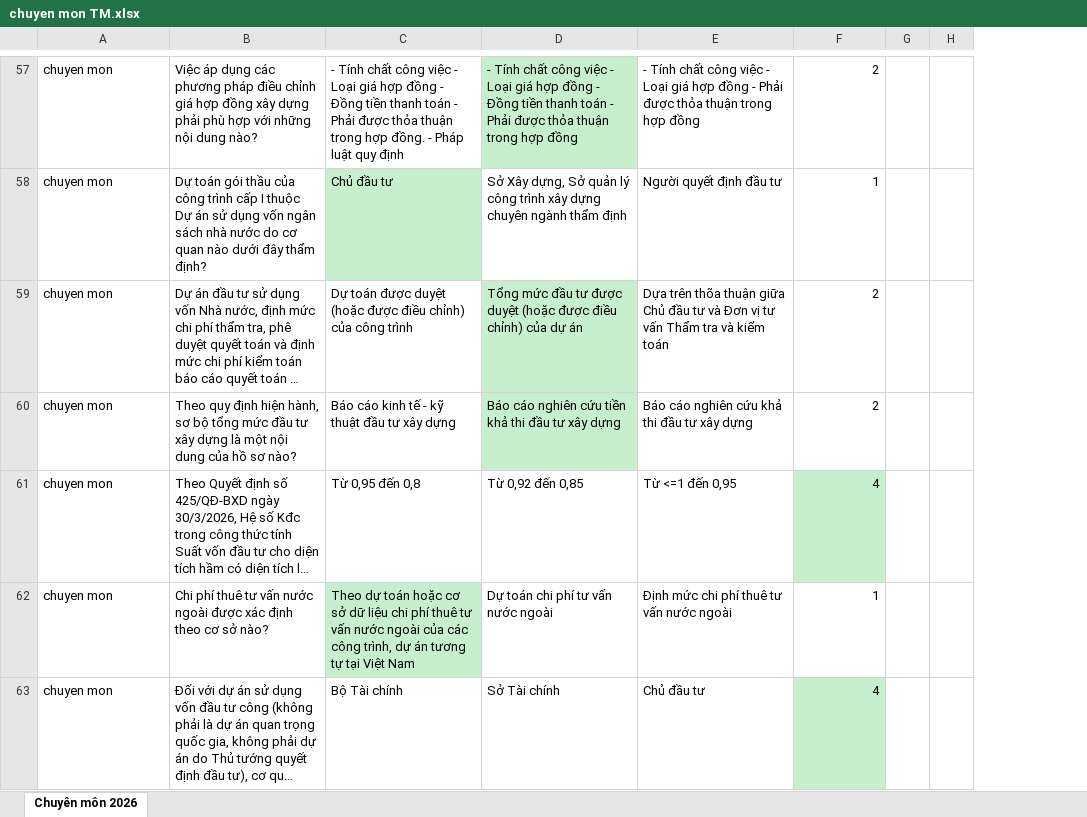
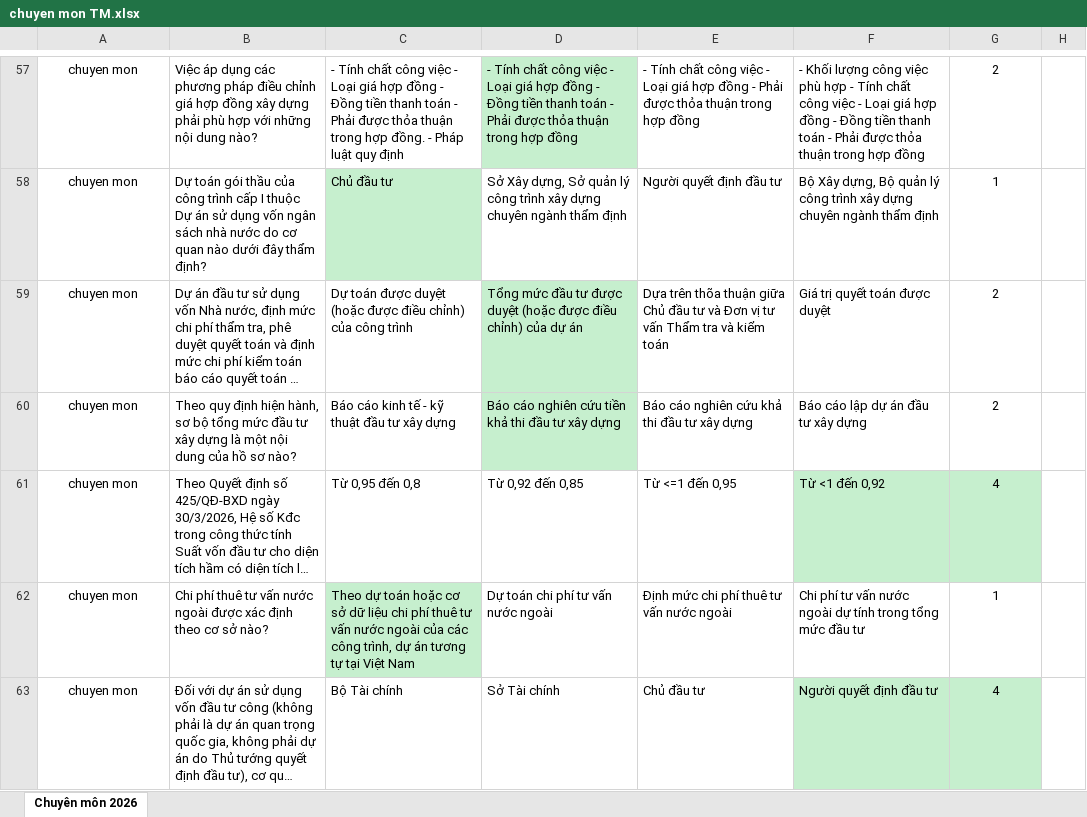
Before and after one commit to rachnhum/thi2026, an Excel workbook: chuyen mon TM.xlsx, sheet Chuyên môn 2026, drawn as a sheet; only a part is shown, gaps mark what is left out; long unchanged cells end in …; values as stored, in another font and other column widths than the file's, no borders; removed rows and columns are numbered as before the commit, all else as after; the diff covers the shown part only; the diff names each change by its address in the sheet, - before the commit and + after, or states it on an @@ line.

```diff
--- a/chuyen mon TM.xlsx (sheet Chuyên môn 2026)
+++ b/chuyen mon TM.xlsx (sheet Chuyên môn 2026)
+column F, rows 57-63: - Khối lượng công việc phù hợp - Tính chất công việc - Loại giá hợp đồng - Đồng tiền thanh toán - Phải được thỏa thuận trong hợp đồng | Bộ Xây dựng, Bộ quản lý công trình xây dựng chuyên ngành thẩm định | Giá trị quyết toán được duyệt | Báo cáo lập dự án đầu tư xây dựng | Từ <1 đến 0,92 | Chi phí tư vấn nước ngoài dự tính trong tổng mức đầu tư | Người quyết định đầu tư
-column G, empty
-A57:A63 alignment: left
+A57:A63 alignment: center
-G57:G63 alignment: right
+G57:G63 alignment: center
```
Also changed, not shown: 1 added row, 1 removed row and cell formats elsewhere in this sheet.
